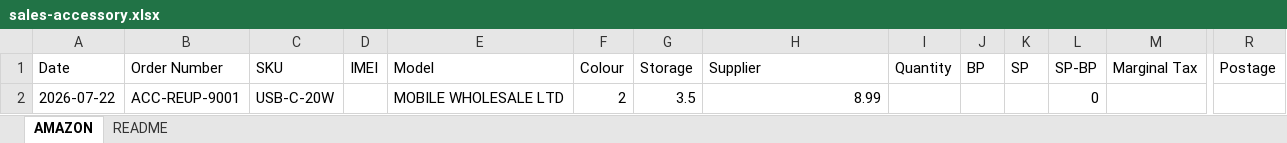
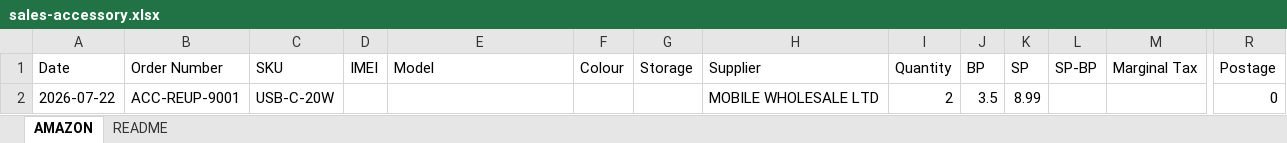
Before and after one commit to sumanthrb94-sudo/InventoryManager, an Excel workbook: e2e-screenshots/accessory-reupload-reconcile/sales-accessory.xlsx, sheet AMAZON, drawn as a sheet; only a part is shown, gaps mark what is left out; values as stored, in another font and other column widths than the file's, no borders; removed rows and columns are numbered as before the commit, all else as after; rows hold the shown columns only; the diff names each change by its address in the sheet, - before the commit and + after, or states it on an @@ line.

```diff
--- a/e2e-screenshots/accessory-reupload-reconcile/sales-accessory.xlsx (sheet AMAZON)
+++ b/e2e-screenshots/accessory-reupload-reconcile/sales-accessory.xlsx (sheet AMAZON)
-row 2: 2026-07-22 | ACC-REUP-9001 | USB-C-20W |  | MOBILE WHOLESALE LTD | 2 | 3.5 | 8.99 |  |  |  | 0
+row 2: 2026-07-22 | ACC-REUP-9001 | USB-C-20W |  |  |  |  | MOBILE WHOLESALE LTD | 2 | 3.5 | 8.99 |  |  | 0
```
Also changed, not shown: e2e-screenshots/accessory-return-reconcile/downloaded-inventory-report.xlsx, e2e-screenshots/accessory-return-reconcile/downloaded-sales-report.xlsx, 10 other files.
